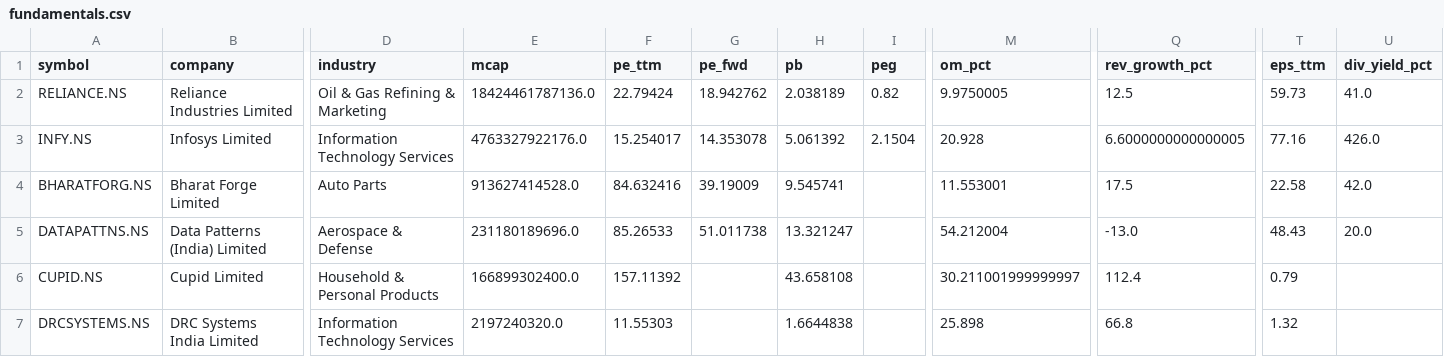
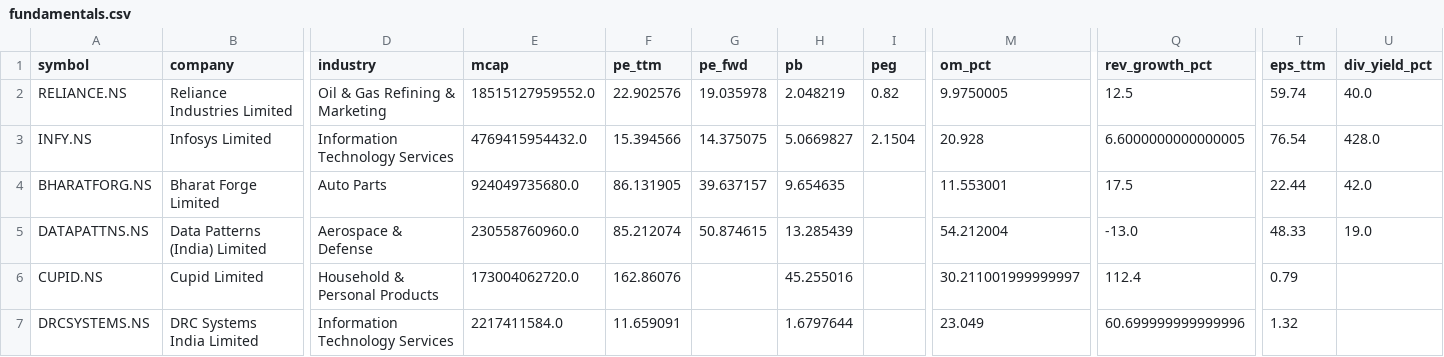
Before and after one commit to cogit0erg0sum/mgb-cockpit, a CSV file: app/data/fundamentals.csv, drawn as a sheet; only a part is shown, gaps mark what is left out; the diff covers the shown part only; the diff names each change by its address in the sheet, - before the commit and + after, or states it on an @@ line.

```diff
--- a/app/data/fundamentals.csv
+++ b/app/data/fundamentals.csv
-E2 (mcap): 18424461787136.0
+E2 (mcap): 18515127959552.0
-F2 (pe_ttm): 22.79424
+F2 (pe_ttm): 22.902576
-G2 (pe_fwd): 18.942762
+G2 (pe_fwd): 19.035978
-H2 (pb): 2.038189
+H2 (pb): 2.048219
-T2 (eps_ttm): 59.73
+T2 (eps_ttm): 59.74
-U2 (div_yield_pct): 41.0
+U2 (div_yield_pct): 40.0
-E3 (mcap): 4763327922176.0
+E3 (mcap): 4769415954432.0
-F3 (pe_ttm): 15.254017
+F3 (pe_ttm): 15.394566
-G3 (pe_fwd): 14.353078
+G3 (pe_fwd): 14.375075
-H3 (pb): 5.061392
+H3 (pb): 5.0669827
-T3 (eps_ttm): 77.16
+T3 (eps_ttm): 76.54
-U3 (div_yield_pct): 426.0
+U3 (div_yield_pct): 428.0
-E4 (mcap): 913627414528.0
+E4 (mcap): 924049735680.0
-F4 (pe_ttm): 84.632416
+F4 (pe_ttm): 86.131905
-G4 (pe_fwd): 39.19009
+G4 (pe_fwd): 39.637157
-H4 (pb): 9.545741
+H4 (pb): 9.654635
-T4 (eps_ttm): 22.58
+T4 (eps_ttm): 22.44
-E5 (mcap): 231180189696.0
+E5 (mcap): 230558760960.0
-F5 (pe_ttm): 85.26533
+F5 (pe_ttm): 85.212074
-G5 (pe_fwd): 51.011738
+G5 (pe_fwd): 50.874615
-H5 (pb): 13.321247
+H5 (pb): 13.285439
-T5 (eps_ttm): 48.43
+T5 (eps_ttm): 48.33
-U5 (div_yield_pct): 20.0
+U5 (div_yield_pct): 19.0
-E6 (mcap): 166899302400.0
+E6 (mcap): 173004062720.0
-F6 (pe_ttm): 157.11392
+F6 (pe_ttm): 162.86076
-H6 (pb): 43.658108
+H6 (pb): 45.255016
-E7 (mcap): 2197240320.0
+E7 (mcap): 2217411584.0
-F7 (pe_ttm): 11.55303
+F7 (pe_ttm): 11.659091
-H7 (pb): 1.6644838
+H7 (pb): 1.6797644
-M7 (om_pct): 25.898
+M7 (om_pct): 23.049
-Q7 (rev_growth_pct): 66.8
+Q7 (rev_growth_pct): 60.699999999999996
```
Also changed, not shown: 83 edited cells elsewhere in this file, app/data/dashboard.csv.
